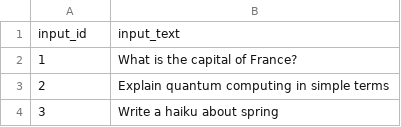
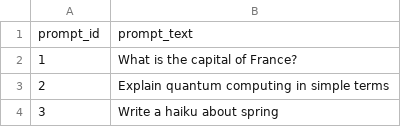
Before and after one commit to thebaysix/oedipus, a CSV file: react-frontend/sample_data/sample_inputs.csv, drawn as a sheet; only a part is shown.

```diff
--- a/react-frontend/sample_data/sample_inputs.csv
+++ b/react-frontend/sample_data/sample_inputs.csv
@@ -1,2 +1,2 @@
-input_id,input_text
+prompt_id,prompt_text
 1,"What is the capital of France?"
```
Also changed, not shown: react-frontend/sample_data/sample_outputs_model_a.csv, react-frontend/sample_data/sample_outputs_model_b.csv, 27 other files.
